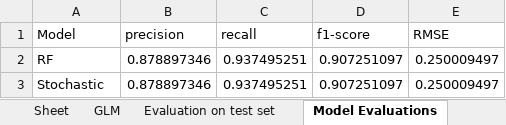
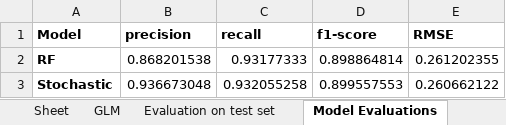
Before and after one commit to sandervaneck/Dynamic-Pricing-Flight-Insurance, an Excel workbook: Result.xlsx, sheet Model Evaluations, drawn as a sheet; values as stored, in another font and other column widths than the file's, no borders; the diff names each change by its address in the sheet, - before the commit and + after, or states it on an @@ line.

```diff
--- a/Result.xlsx (sheet Model Evaluations)
+++ b/Result.xlsx (sheet Model Evaluations)
-A1:E1 bold: off
+A1:E1 bold: on
-A2:A3 bold: off
+A2:A3 bold: on
-B2 (precision): 0.878897346
+B2 (precision): 0.868201538
-C2 (recall): 0.937495251
+C2 (recall): 0.93177333
-D2 (f1-score): 0.907251097
+D2 (f1-score): 0.898864814
-E2 (RMSE): 0.250009497
+E2 (RMSE): 0.261202355
-B3 (precision): 0.878897346
+B3 (precision): 0.936673048
-C3 (recall): 0.937495251
+C3 (recall): 0.932055258
-D3 (f1-score): 0.907251097
+D3 (f1-score): 0.899557553
-E3 (RMSE): 0.250009497
+E3 (RMSE): 0.260662122
```
Also changed, not shown: sheet GLM, sheet Evaluation on test set, Data.xlsx, RandomForest.xlsx, 11 other files.
